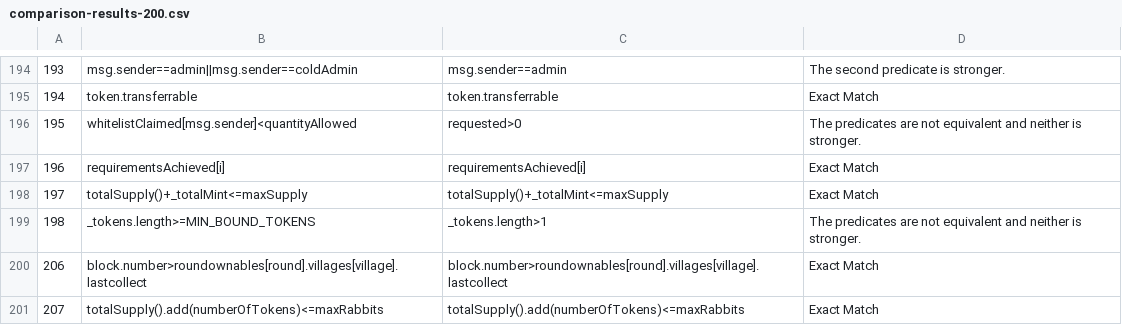
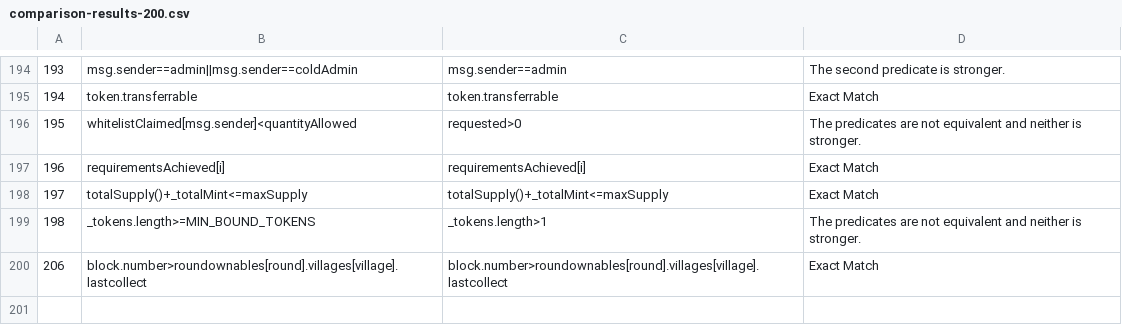
Before and after one commit to mojtaba-eshghie/PreDi, a CSV file: comparison-results-200.csv, drawn as a sheet; only a part is shown, gaps mark what is left out.

```diff
--- a/comparison-results-200.csv
+++ b/comparison-results-200.csv
@@ -200,2 +200 @@
 206,block.number>roundownables[round].villages[village].lastcollect,block.number>roundownables[round].villages[village].lastcollect,Exact Match
-207,totalSupply().add(numberOfTokens)<=maxRabbits,totalSupply().add(numberOfTokens)<=maxRabbits,Exact Match
```
Also changed, not shown: 5 other files.
